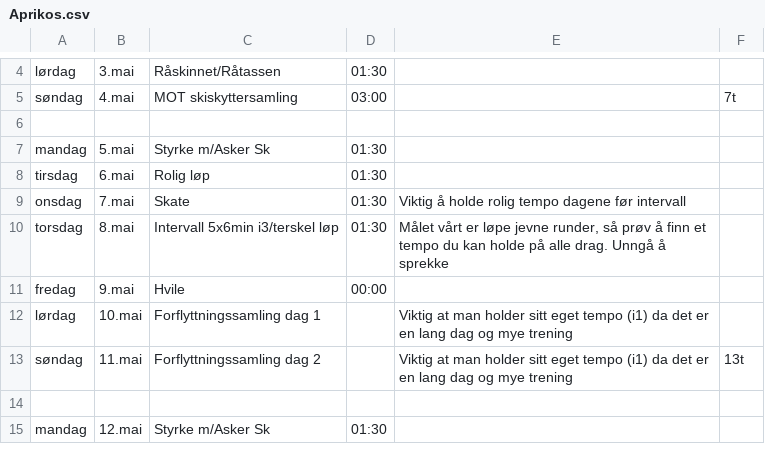
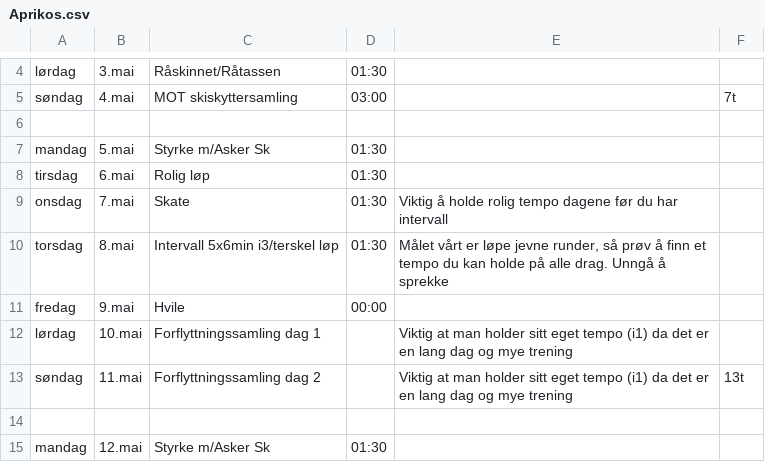
Before and after one commit to Syvbru/treningsplan, a CSV file: static/csv/Aprikos.csv, drawn as a sheet; only a part is shown, gaps mark what is left out.

Commit message:
Update Aprikos.csv

```diff
--- a/static/csv/Aprikos.csv
+++ b/static/csv/Aprikos.csv
@@ -8,3 +8,3 @@ mandag,5.mai,Styrke m/Asker Sk,01:30,,
 tirsdag,6.mai,Rolig løp,01:30,,
-onsdag,7.mai,Skate,01:30,Viktig å holde rolig tempo dagene før intervall,
+onsdag,7.mai,Skate,01:30,Viktig å holde rolig tempo dagene før du har intervall,
 torsdag,8.mai,Intervall 5x6min i3/terskel løp,01:30,"Målet vårt er løpe jevne runder, så prøv å finn et tempo du kan holde på alle drag. Unngå å sprekke",
```
